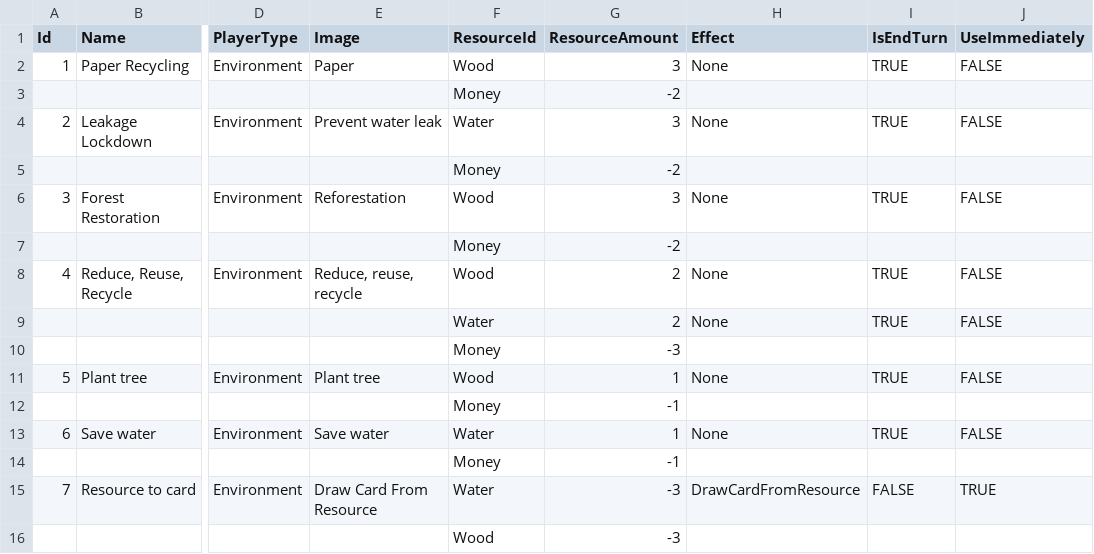
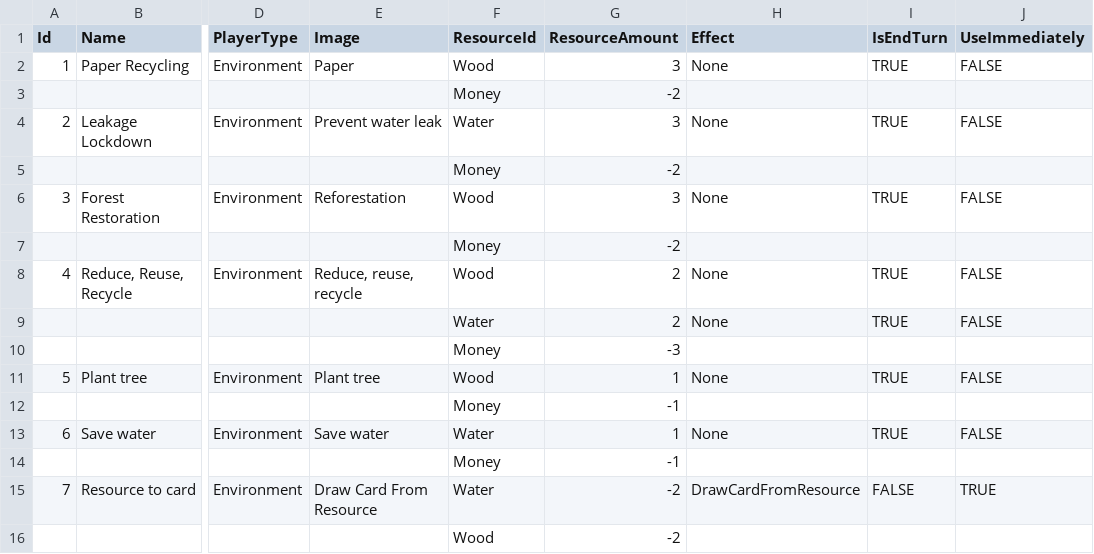
Before and after one commit to NhanVo-gmt/Green-vs-Greed, a CSV file: Assets/Resources/BlueprintData/Environment.csv, drawn as a sheet; only a part is shown, gaps mark what is left out; the diff names each change by its address in the sheet, - before the commit and + after, or states it on an @@ line.

```diff
--- a/Assets/Resources/BlueprintData/Environment.csv
+++ b/Assets/Resources/BlueprintData/Environment.csv
-G15:G16 (ResourceAmount): -3
+G15:G16 (ResourceAmount): -2
```
Also changed, not shown: Assets/Resources/BlueprintData/Corporation.csv, 1 other file.
